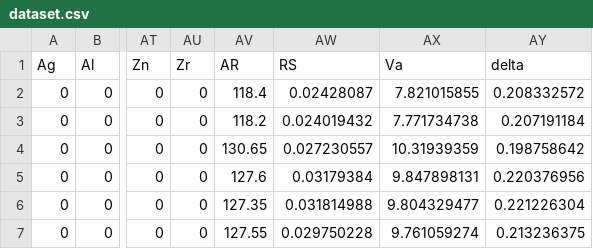
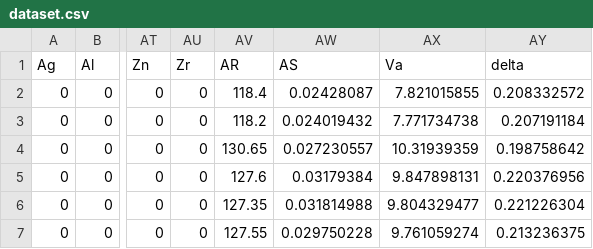
Before and after one commit to GeorgeHSIUNG/madb, a CSV file: dataset.csv, drawn as a sheet; only a part is shown, gaps mark what is left out; the diff names each change by its address in the sheet, - before the commit and + after, or states it on an @@ line.

Commit message:
Add files via upload

```diff
--- a/dataset.csv
+++ b/dataset.csv
-AW1: RS
+AW1: AS
```
